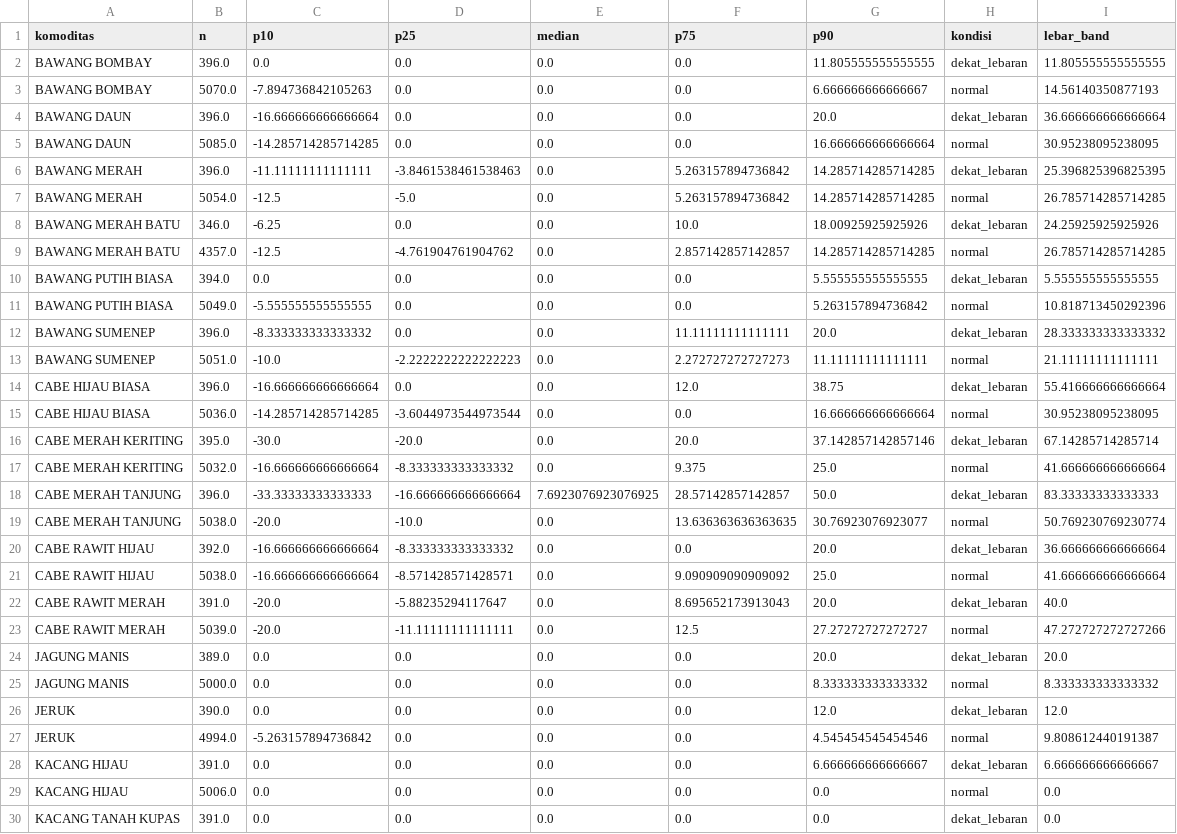
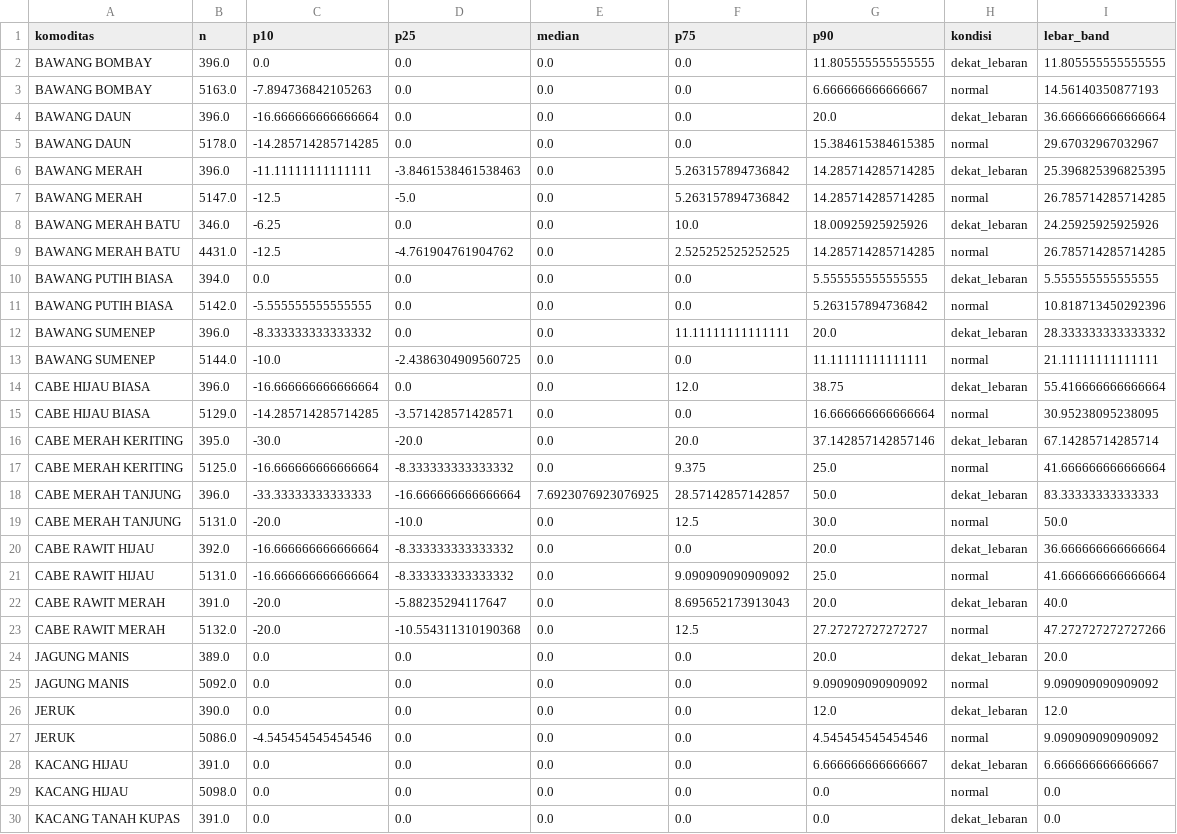
Before and after one commit to Hafizhputra27/example_scrap, a CSV file: models/band_rekomendasi_7hari.csv, drawn as a sheet; only a part is shown; the diff covers the shown part only.

```diff
--- a/models/band_rekomendasi_7hari.csv
+++ b/models/band_rekomendasi_7hari.csv
@@ -2,29 +2,29 @@ komoditas,n,p10,p25,median,p75,p90,kondisi,lebar_band
 BAWANG BOMBAY,396.0,0.0,0.0,0.0,0.0,11.805555555555555,dekat_lebaran,11.805555555555555
-BAWANG BOMBAY,5070.0,-7.894736842105263,0.0,0.0,0.0,6.666666666666667,normal,14.56140350877193
+BAWANG BOMBAY,5163.0,-7.894736842105263,0.0,0.0,0.0,6.666666666666667,normal,14.56140350877193
 BAWANG DAUN,396.0,-16.666666666666664,0.0,0.0,0.0,20.0,dekat_lebaran,36.666666666666664
-BAWANG DAUN,5085.0,-14.285714285714285,0.0,0.0,0.0,16.666666666666664,normal,30.95238095238095
+BAWANG DAUN,5178.0,-14.285714285714285,0.0,0.0,0.0,15.384615384615385,normal,29.67032967032967
 BAWANG MERAH,396.0,-11.11111111111111,-3.8461538461538463,0.0,5.263157894736842,14.285714285714285,dekat_lebaran,25.396825396825395
-BAWANG MERAH,5054.0,-12.5,-5.0,0.0,5.263157894736842,14.285714285714285,normal,26.785714285714285
+BAWANG MERAH,5147.0,-12.5,-5.0,0.0,5.263157894736842,14.285714285714285,normal,26.785714285714285
 BAWANG MERAH BATU,346.0,-6.25,0.0,0.0,10.0,18.00925925925926,dekat_lebaran,24.25925925925926
-BAWANG MERAH BATU,4357.0,-12.5,-4.761904761904762,0.0,2.857142857142857,14.285714285714285,normal,26.785714285714285
+BAWANG MERAH BATU,4431.0,-12.5,-4.761904761904762,0.0,2.525252525252525,14.285714285714285,normal,26.785714285714285
 BAWANG PUTIH BIASA,394.0,0.0,0.0,0.0,0.0,5.555555555555555,dekat_lebaran,5.555555555555555
-BAWANG PUTIH BIASA,5049.0,-5.555555555555555,0.0,0.0,0.0,5.263157894736842,normal,10.818713450292396
+BAWANG PUTIH BIASA,5142.0,-5.555555555555555,0.0,0.0,0.0,5.263157894736842,normal,10.818713450292396
 BAWANG SUMENEP,396.0,-8.333333333333332,0.0,0.0,11.11111111111111,20.0,dekat_lebaran,28.333333333333332
-BAWANG SUMENEP,5051.0,-10.0,-2.2222222222222223,0.0,2.272727272727273,11.11111111111111,normal,21.11111111111111
+BAWANG SUMENEP,5144.0,-10.0,-2.4386304909560725,0.0,0.0,11.11111111111111,normal,21.11111111111111
 CABE HIJAU BIASA,396.0,-16.666666666666664,0.0,0.0,12.0,38.75,dekat_lebaran,55.416666666666664
-CABE HIJAU BIASA,5036.0,-14.285714285714285,-3.6044973544973544,0.0,0.0,16.666666666666664,normal,30.95238095238095
+CABE HIJAU BIASA,5129.0,-14.285714285714285,-3.571428571428571,0.0,0.0,16.666666666666664,normal,30.95238095238095
 CABE MERAH KERITING,395.0,-30.0,-20.0,0.0,20.0,37.142857142857146,dekat_lebaran,67.14285714285714
-CABE MERAH KERITING,5032.0,-16.666666666666664,-8.333333333333332,0.0,9.375,25.0,normal,41.666666666666664
+CABE MERAH KERITING,5125.0,-16.666666666666664,-8.333333333333332,0.0,9.375,25.0,normal,41.666666666666664
 CABE MERAH TANJUNG,396.0,-33.33333333333333,-16.666666666666664,7.6923076923076925,28.57142857142857,50.0,dekat_lebaran,83.33333333333333
-CABE MERAH TANJUNG,5038.0,-20.0,-10.0,0.0,13.636363636363635,30.76923076923077,normal,50.769230769230774
+CABE MERAH TANJUNG,5131.0,-20.0,-10.0,0.0,12.5,30.0,normal,50.0
 CABE RAWIT HIJAU,392.0,-16.666666666666664,-8.333333333333332,0.0,0.0,20.0,dekat_lebaran,36.666666666666664
-CABE RAWIT HIJAU,5038.0,-16.666666666666664,-8.571428571428571,0.0,9.090909090909092,25.0,normal,41.666666666666664
+CABE RAWIT HIJAU,5131.0,-16.666666666666664,-8.333333333333332,0.0,9.090909090909092,25.0,normal,41.666666666666664
 CABE RAWIT MERAH,391.0,-20.0,-5.88235294117647,0.0,8.695652173913043,20.0,dekat_lebaran,40.0
-CABE RAWIT MERAH,5039.0,-20.0,-11.11111111111111,0.0,12.5,27.27272727272727,normal,47.272727272727266
+CABE RAWIT MERAH,5132.0,-20.0,-10.554311310190368,0.0,12.5,27.27272727272727,normal,47.272727272727266
 JAGUNG MANIS,389.0,0.0,0.0,0.0,0.0,20.0,dekat_lebaran,20.0
-JAGUNG MANIS,5000.0,0.0,0.0,0.0,0.0,8.333333333333332,normal,8.333333333333332
+JAGUNG MANIS,5092.0,0.0,0.0,0.0,0.0,9.090909090909092,normal,9.090909090909092
 JERUK,390.0,0.0,0.0,0.0,0.0,12.0,dekat_lebaran,12.0
-JERUK,4994.0,-5.263157894736842,0.0,0.0,0.0,4.545454545454546,normal,9.808612440191387
+JERUK,5086.0,-4.545454545454546,0.0,0.0,0.0,4.545454545454546,normal,9.090909090909092
 KACANG HIJAU,391.0,0.0,0.0,0.0,0.0,6.666666666666667,dekat_lebaran,6.666666666666667
-KACANG HIJAU,5006.0,0.0,0.0,0.0,0.0,0.0,normal,0.0
+KACANG HIJAU,5098.0,0.0,0.0,0.0,0.0,0.0,normal,0.0
 KACANG TANAH KUPAS,391.0,0.0,0.0,0.0,0.0,0.0,dekat_lebaran,0.0
```
Also changed, not shown: 14 edited cells elsewhere in this file, models/hasil_evaluasi_multi_horizon.csv, models/prediksi_forward.csv, 16 other files.
